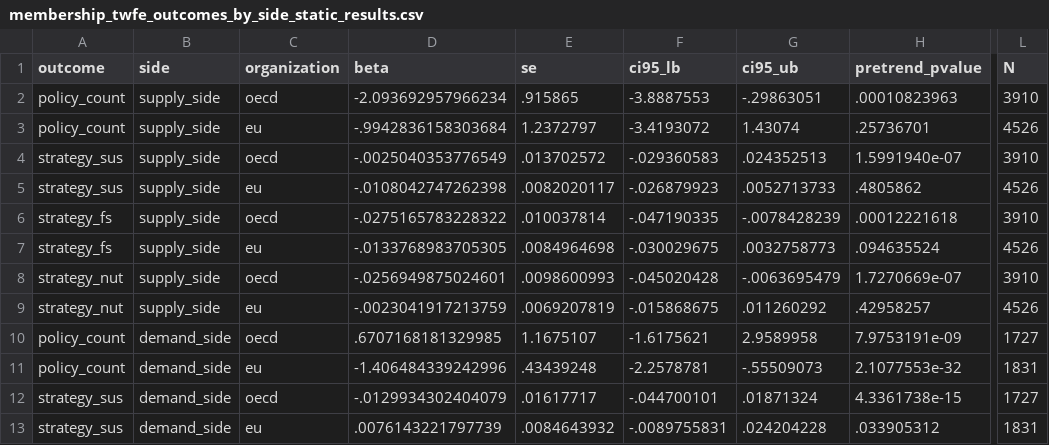
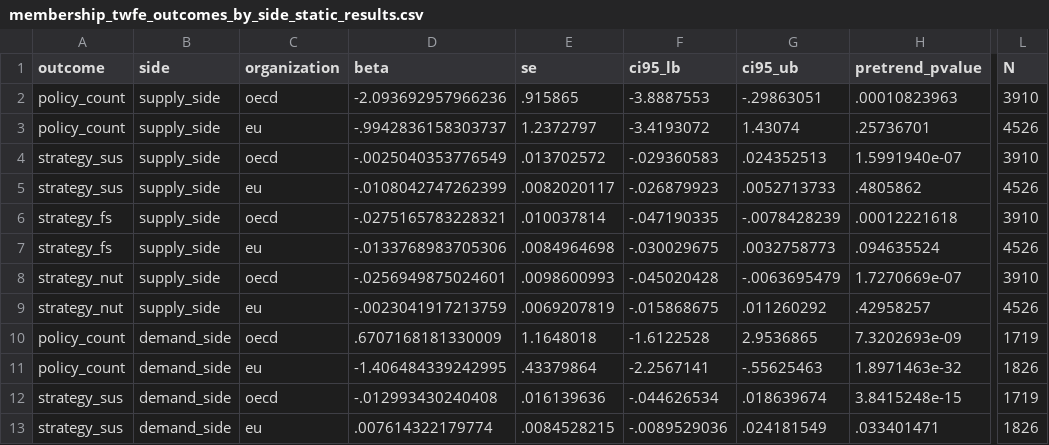
Before and after one commit to dgonzalezgonzalez/faolex-analysis, a CSV file: output/econometrics/membership_twfe_outcomes_by_side_static_results.csv, drawn as a sheet; only a part is shown, gaps mark what is left out; the diff covers the shown part only; the diff names each change by its address in the sheet, - before the commit and + after, or states it on an @@ line.

```diff
--- a/output/econometrics/membership_twfe_outcomes_by_side_static_results.csv
+++ b/output/econometrics/membership_twfe_outcomes_by_side_static_results.csv
-D2 (beta): -2.093692957966234
+D2 (beta): -2.093692957966236
-D3 (beta): -.9942836158303684
+D3 (beta): -.9942836158303737
-D5 (beta): -.0108042747262398
+D5 (beta): -.0108042747262399
-D6 (beta): -.0275165783228322
+D6 (beta): -.0275165783228321
-D7 (beta): -.0133768983705305
+D7 (beta): -.0133768983705306
-D10 (beta): .6707168181329985
+D10 (beta): .6707168181330009
-E10 (se): 1.1675107
+E10 (se): 1.1648018
-F10 (ci95_lb): -1.6175621
+F10 (ci95_lb): -1.6122528
-G10 (ci95_ub): 2.9589958
+G10 (ci95_ub): 2.9536865
-H10 (pretrend_pvalue): 7.9753191e-09
+H10 (pretrend_pvalue): 7.3202693e-09
-L10 (N): 1727
+L10 (N): 1719
-D11 (beta): -1.406484339242996
+D11 (beta): -1.406484339242995
-E11 (se): .43439248
+E11 (se): .43379864
-F11 (ci95_lb): -2.2578781
+F11 (ci95_lb): -2.2567141
-G11 (ci95_ub): -.55509073
+G11 (ci95_ub): -.55625463
-H11 (pretrend_pvalue): 2.1077553e-32
+H11 (pretrend_pvalue): 1.8971463e-32
-L11 (N): 1831
+L11 (N): 1826
-D12 (beta): -.0129934302404079
+D12 (beta): -.012993430240408
-E12 (se): .01617717
+E12 (se): .016139636
-F12 (ci95_lb): -.044700101
+F12 (ci95_lb): -.044626534
-G12 (ci95_ub): .01871324
+G12 (ci95_ub): .018639674
-H12 (pretrend_pvalue): 4.3361738e-15
+H12 (pretrend_pvalue): 3.8415248e-15
-L12 (N): 1727
+L12 (N): 1719
-D13 (beta): .0076143221797739
+D13 (beta): .007614322179774
-E13 (se): .0084643932
+E13 (se): .0084528215
-F13 (ci95_lb): -.0089755831
+F13 (ci95_lb): -.0089529036
-G13 (ci95_ub): .024204228
+G13 (ci95_ub): .024181549
-H13 (pretrend_pvalue): .033905312
+H13 (pretrend_pvalue): .033401471
-L13 (N): 1831
+L13 (N): 1826
```
Also changed, not shown: 24 edited cells elsewhere in this file, output/econometrics/membership_twfe_outcomes_by_side_eventstudy_results.csv, output/econometrics/membership_twfe_outcomes_eventstudy_results.csv, 35 other files.
